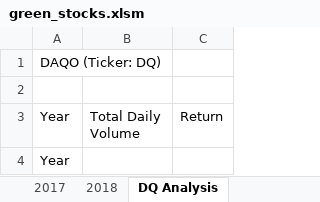
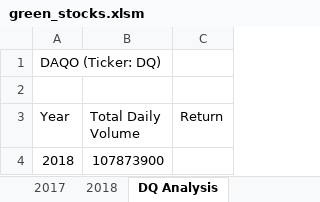
Before and after one commit to KarlaPerezR/stock-analysis, an Excel workbook: green_stocks.xlsm, sheet DQ Analysis, drawn as a sheet; values as stored, in another font and other column widths than the file's, no borders; removed rows and columns are numbered as before the commit, all else as after; the diff names each change by its address in the sheet, - before the commit and + after, or states it on an @@ line.

Commit message:
Add files via upload

```diff
--- a/green_stocks.xlsm (sheet DQ Analysis)
+++ b/green_stocks.xlsm (sheet DQ Analysis)
-row 4: Year
+row 4: 2018 | 107873900
```
